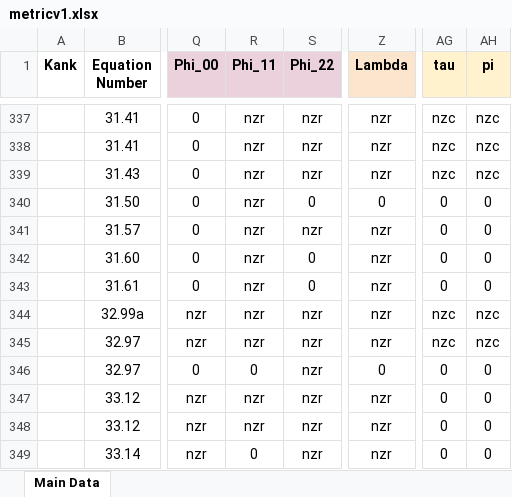
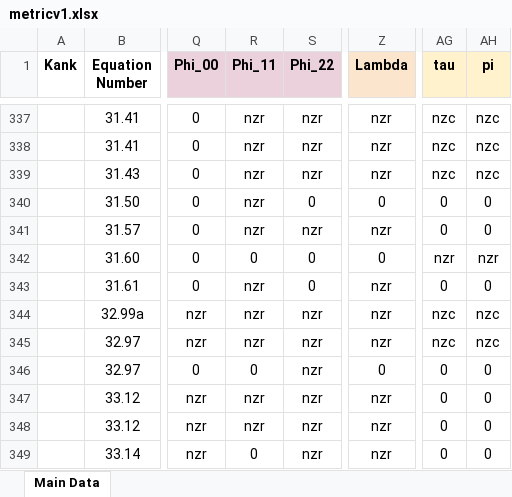
Before and after one commit to sudesb/metric-viewer, an Excel workbook: metricv1.xlsx, sheet Main Data, drawn as a sheet; only a part is shown, gaps mark what is left out; values as stored, in another font and other column widths than the file's, no borders; charts and pictures and conditional formats not drawn; the diff names each change by its address in the sheet, - before the commit and + after, or states it on an @@ line.

Commit message:
Add files via upload

```diff
--- a/metricv1.xlsx (sheet Main Data)
+++ b/metricv1.xlsx (sheet Main Data)
-R342 (Phi_11): nzr
+R342 (Phi_11): 0
-Z342 (Lambda): nzr
+Z342 (Lambda): 0
-AG342 (tau): 0
+AG342 (tau): nzr
-AH342 (pi): 0
+AH342 (pi): nzr
```
